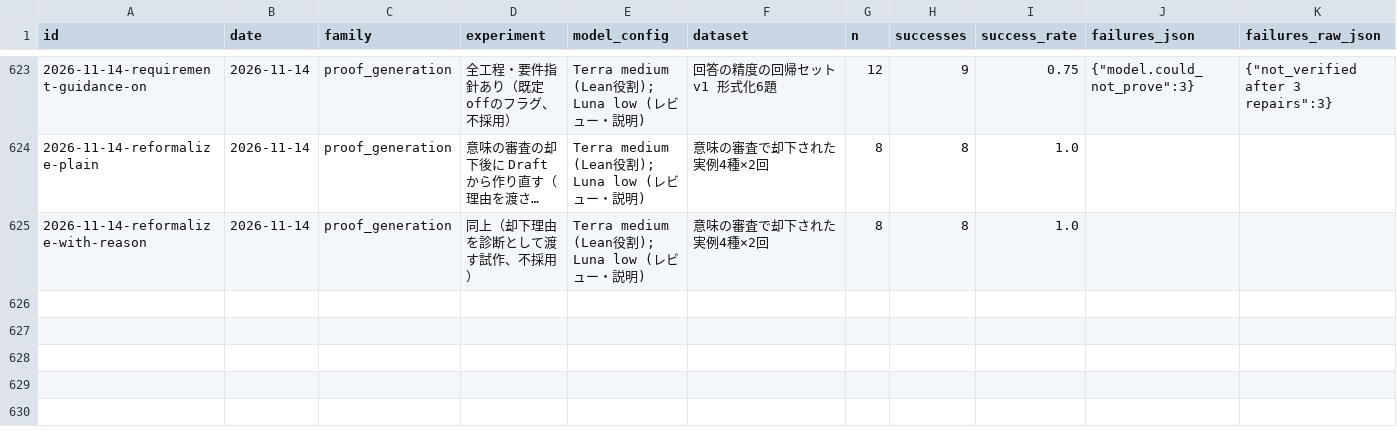
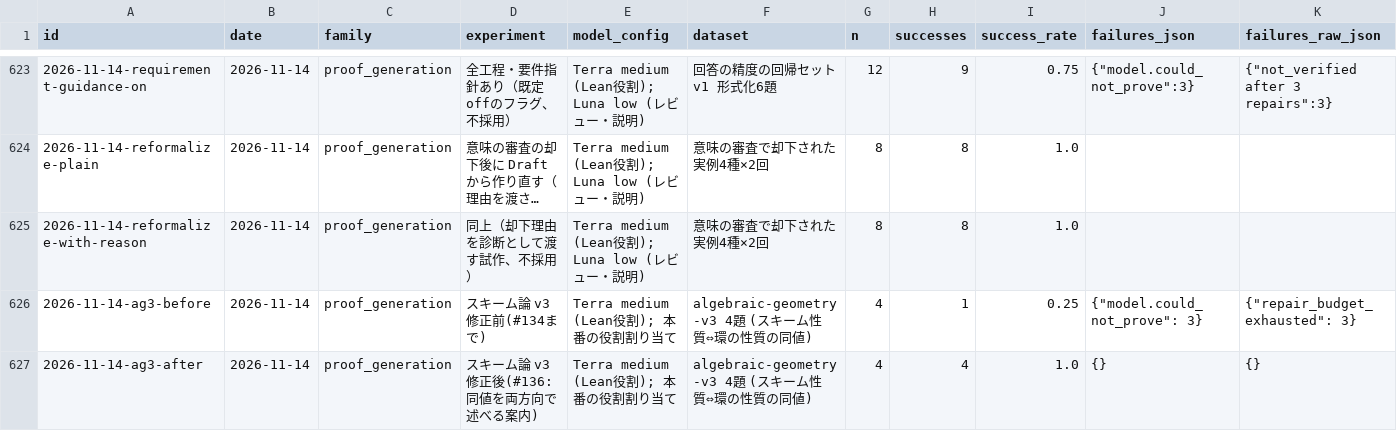
Before and after one commit to AtsushiHosaka/pals, a CSV file: docs/quality-ledger/ledger.csv, drawn as a sheet; only a part is shown, gaps mark what is left out; long unchanged cells end in …; rows hold the shown columns only; the diff names each change by its address in the sheet, - before the commit and + after, or states it on an @@ line.

```diff
--- a/docs/quality-ledger/ledger.csv
+++ b/docs/quality-ledger/ledger.csv
+row 626: 2026-11-14-ag3-before | 2026-11-14 | proof_generation | スキーム論 v3 修正前(#134まで) | Terra medium (Lean役割); 本番の役割割り当て | algebraic-geometry-v3 4題 (スキーム性質⇔環の性質の同値) | 4 | 1 | 0.25 | {"model.could_not_prove": 3} | {"repair_budget_exhausted": 3}
+row 627: 2026-11-14-ag3-after | 2026-11-14 | proof_generation | スキーム論 v3 修正後(#136: 同値を両方向で述べる案内) | Terra medium (Lean役割); 本番の役割割り当て | algebraic-geometry-v3 4題 (スキーム性質⇔環の性質の同値) | 4 | 4 | 1.0 | {} | {}
```
Also changed, not shown: 9 other files.
